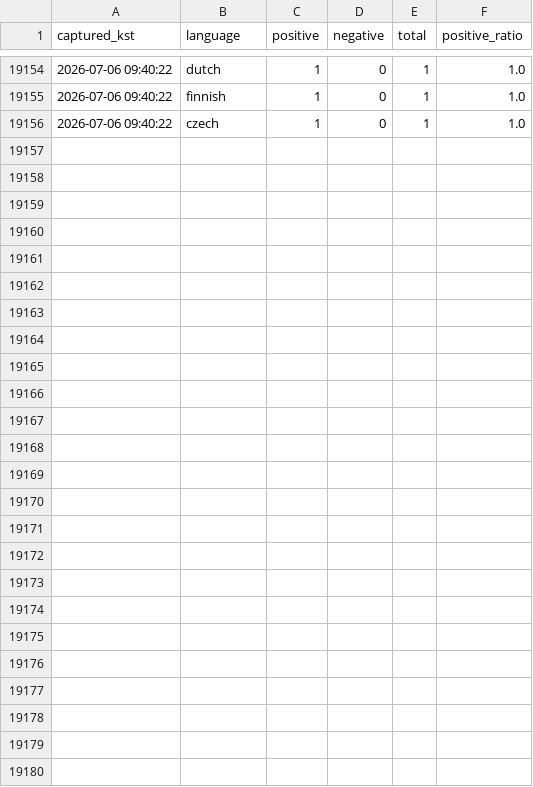
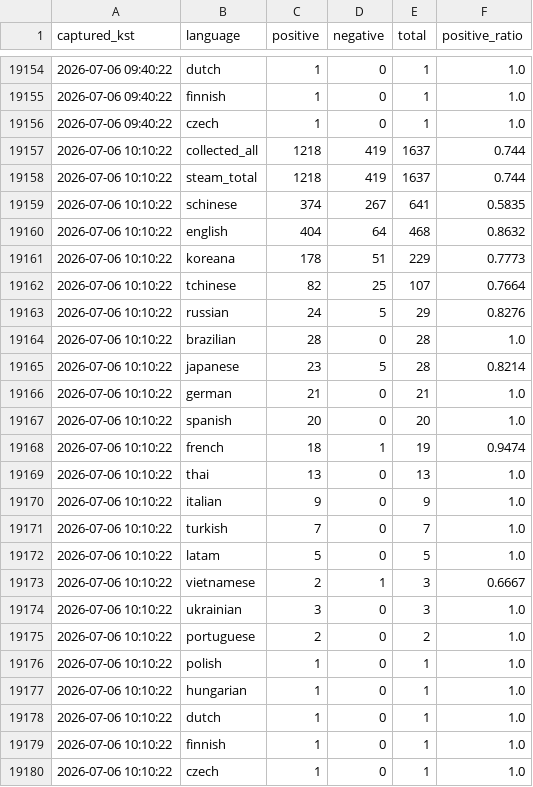
Before and after one commit to timlee19/review-jd, a CSV file: dtd_jungle_snapshots.csv, drawn as a sheet; only a part is shown, gaps mark what is left out; the diff names each change by its address in the sheet, - before the commit and + after, or states it on an @@ line.

Commit message:
update dtd_jungle_snapshots.csv @ 2026-07-06 10:10:22

```diff
--- a/dtd_jungle_snapshots.csv
+++ b/dtd_jungle_snapshots.csv
+row 19157: 2026-07-06 10:10:22 | collected_all | 1218 | 419 | 1637 | 0.744
+row 19158: 2026-07-06 10:10:22 | steam_total | 1218 | 419 | 1637 | 0.744
+row 19159: 2026-07-06 10:10:22 | schinese | 374 | 267 | 641 | 0.5835
+row 19160: 2026-07-06 10:10:22 | english | 404 | 64 | 468 | 0.8632
+row 19161: 2026-07-06 10:10:22 | koreana | 178 | 51 | 229 | 0.7773
+row 19162: 2026-07-06 10:10:22 | tchinese | 82 | 25 | 107 | 0.7664
+row 19163: 2026-07-06 10:10:22 | russian | 24 | 5 | 29 | 0.8276
+row 19164: 2026-07-06 10:10:22 | brazilian | 28 | 0 | 28 | 1.0
+row 19165: 2026-07-06 10:10:22 | japanese | 23 | 5 | 28 | 0.8214
+row 19166: 2026-07-06 10:10:22 | german | 21 | 0 | 21 | 1.0
+row 19167: 2026-07-06 10:10:22 | spanish | 20 | 0 | 20 | 1.0
+row 19168: 2026-07-06 10:10:22 | french | 18 | 1 | 19 | 0.9474
+row 19169: 2026-07-06 10:10:22 | thai | 13 | 0 | 13 | 1.0
+row 19170: 2026-07-06 10:10:22 | italian | 9 | 0 | 9 | 1.0
+row 19171: 2026-07-06 10:10:22 | turkish | 7 | 0 | 7 | 1.0
+row 19172: 2026-07-06 10:10:22 | latam | 5 | 0 | 5 | 1.0
+row 19173: 2026-07-06 10:10:22 | vietnamese | 2 | 1 | 3 | 0.6667
+row 19174: 2026-07-06 10:10:22 | ukrainian | 3 | 0 | 3 | 1.0
+row 19175: 2026-07-06 10:10:22 | portuguese | 2 | 0 | 2 | 1.0
+row 19176: 2026-07-06 10:10:22 | polish | 1 | 0 | 1 | 1.0
+row 19177: 2026-07-06 10:10:22 | hungarian | 1 | 0 | 1 | 1.0
+row 19178: 2026-07-06 10:10:22 | dutch | 1 | 0 | 1 | 1.0
+row 19179: 2026-07-06 10:10:22 | finnish | 1 | 0 | 1 | 1.0
+row 19180: 2026-07-06 10:10:22 | czech | 1 | 0 | 1 | 1.0
```
